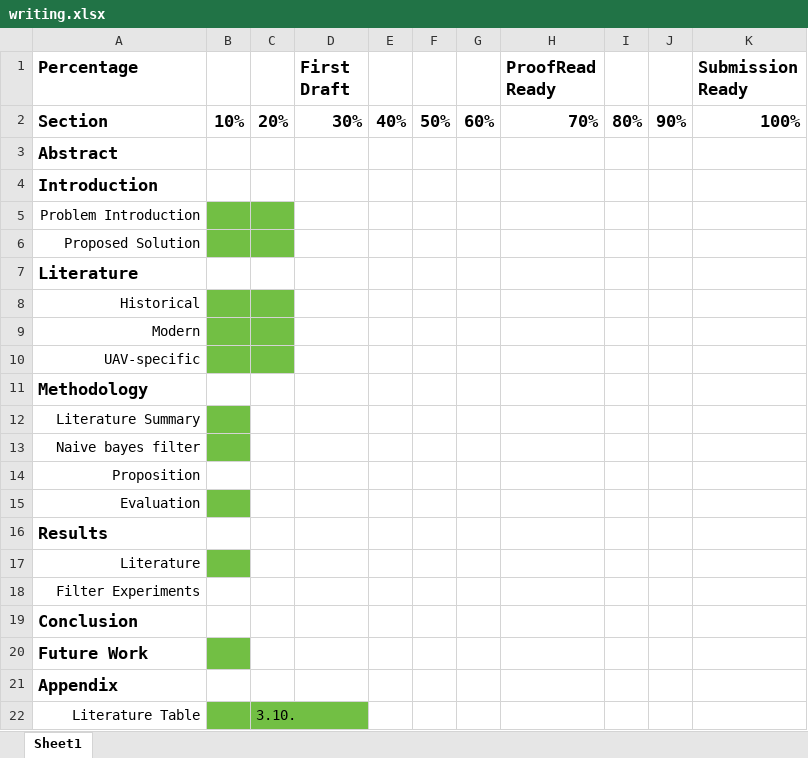
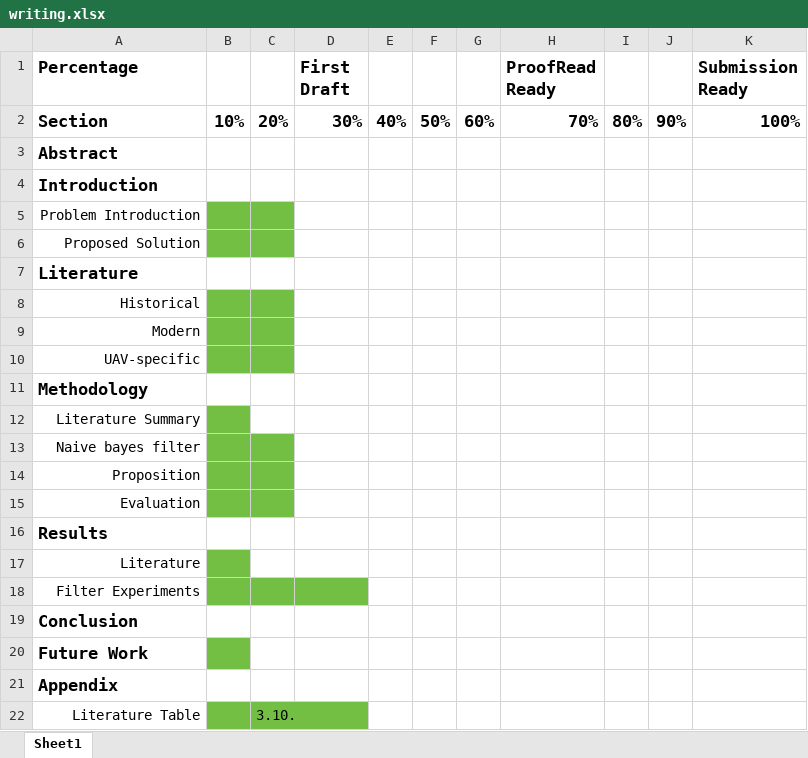
Before and after one commit to NicoMandel/Ologs, an Excel workbook: excels/writing.xlsx, sheet Sheet1, drawn as a sheet; values as stored, in another font and other column widths than the file's, no borders; the diff names each change by its address in the sheet, - before the commit and + after, or states it on an @@ line.

Commit message:
[Nico] - Writing v0.5 - Added results image

```diff
--- a/excels/writing.xlsx (sheet Sheet1)
+++ b/excels/writing.xlsx (sheet Sheet1)
-C13 fill: none
+C13 fill: #72BF44
-B14:C14 fill: none
+B14:C14 fill: #72BF44
-C15 fill: none
+C15 fill: #72BF44
-B18:D18 fill: none
+B18:D18 fill: #72BF44
```
Also changed, not shown: excels/classif.xlsx, 2 other files.
